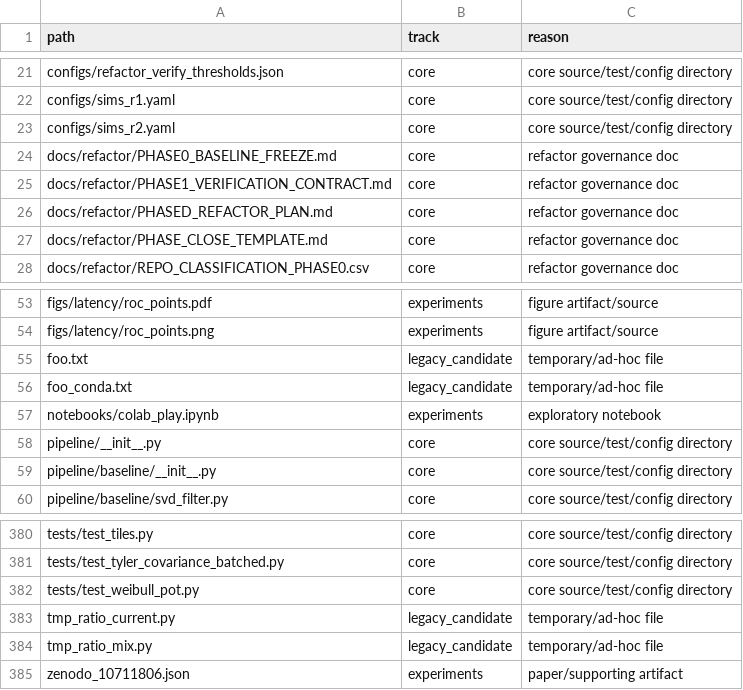
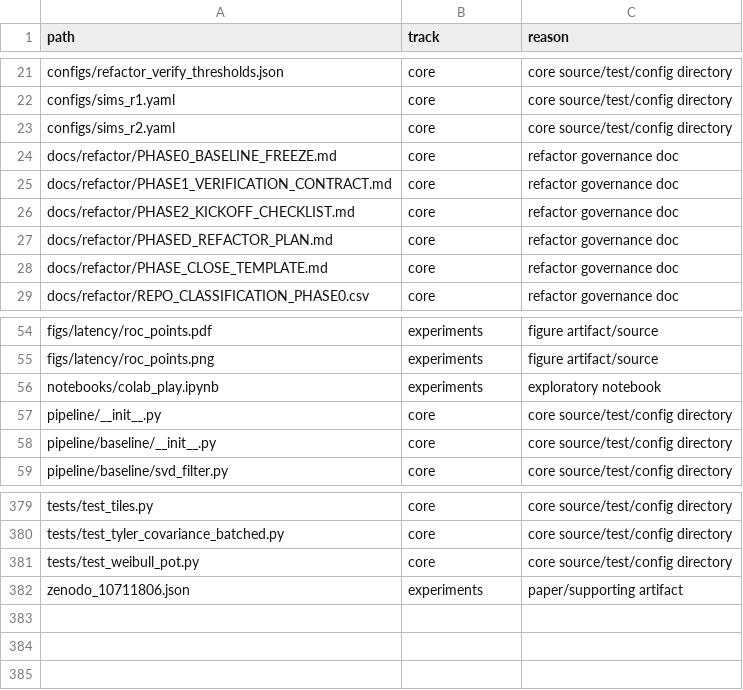
Before and after one commit to ArthurShune/fus-detectors, a CSV file: docs/refactor/REPO_CLASSIFICATION_PHASE0.csv, drawn as a sheet; only a part is shown, gaps mark what is left out.

Commit message:
phase2-chunk1: refresh inventory after legacy cleanup
- regenerate refactor inventory outputs after removing legacy candidates

- Phase 0 inventory now reports legacy_candidate: 0

```diff
--- a/docs/refactor/REPO_CLASSIFICATION_PHASE0.csv
+++ b/docs/refactor/REPO_CLASSIFICATION_PHASE0.csv
@@ -25,2 +25,3 @@ docs/refactor/PHASE0_BASELINE_FREEZE.md,core,refactor governance doc
 docs/refactor/PHASE1_VERIFICATION_CONTRACT.md,core,refactor governance doc
+docs/refactor/PHASE2_KICKOFF_CHECKLIST.md,core,refactor governance doc
 docs/refactor/PHASED_REFACTOR_PLAN.md,core,refactor governance doc
@@ -54,4 +55,2 @@ figs/latency/roc_points.pdf,experiments,figure artifact/source
 figs/latency/roc_points.png,experiments,figure artifact/source
-foo.txt,legacy_candidate,temporary/ad-hoc file
-foo_conda.txt,legacy_candidate,temporary/ad-hoc file
 notebooks/colab_play.ipynb,experiments,exploratory notebook
@@ -382,4 +381,2 @@ tests/test_tyler_covariance_batched.py,core,core source/test/config directory
 tests/test_weibull_pot.py,core,core source/test/config directory
-tmp_ratio_current.py,legacy_candidate,temporary/ad-hoc file
-tmp_ratio_mix.py,legacy_candidate,temporary/ad-hoc file
 zenodo_10711806.json,experiments,paper/supporting artifact
```
Also changed, not shown: 1 other file.
